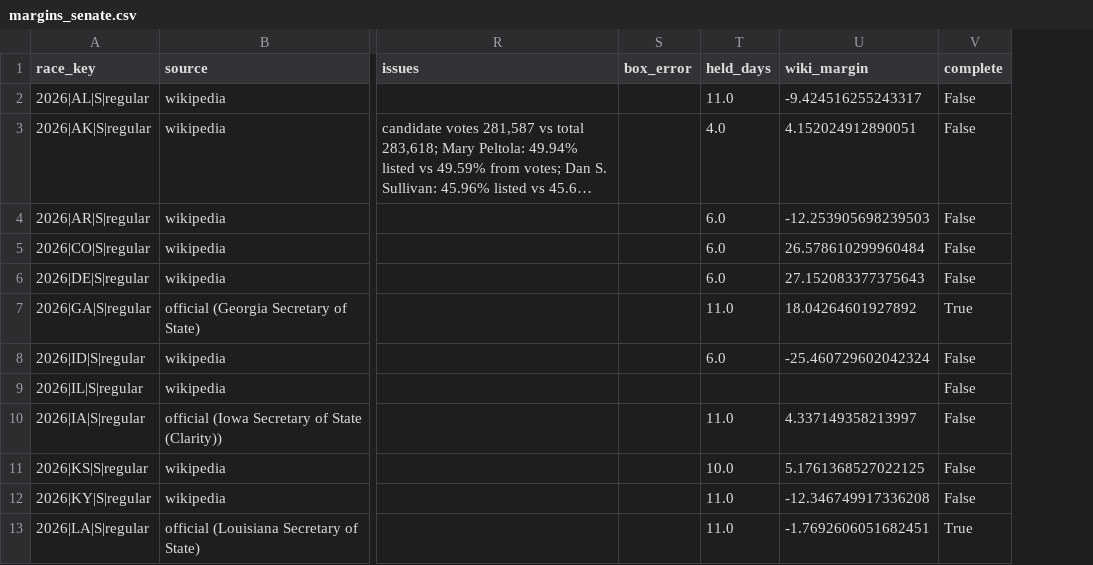
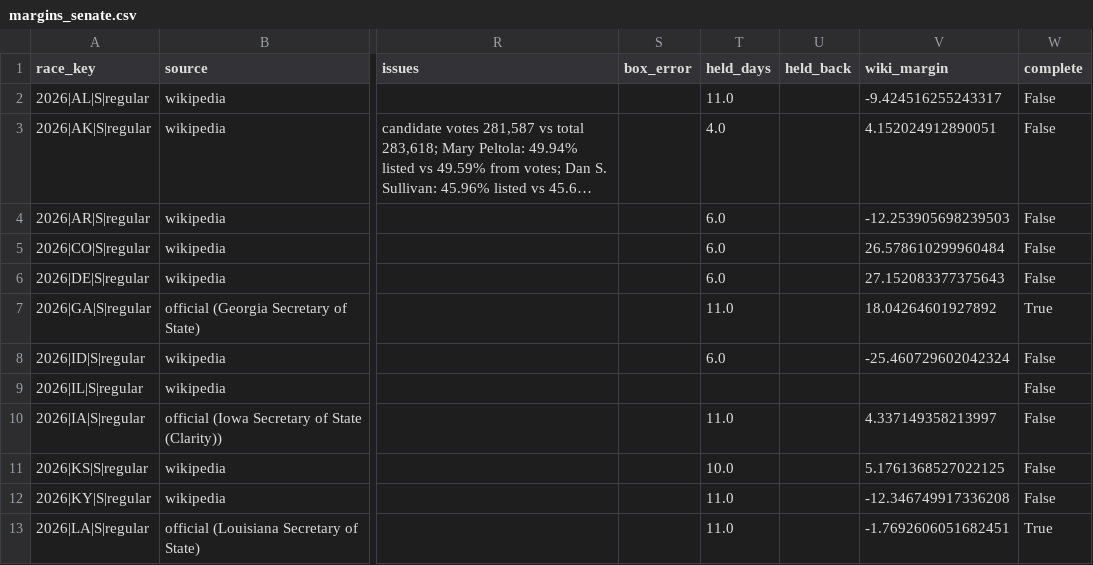
Before and after one commit to vrraiv/earlyreturns, a CSV file: data/scorecard/margins_senate.csv, drawn as a sheet; only a part is shown, gaps mark what is left out; long unchanged cells end in …; the diff names each change by its address in the sheet, - before the commit and + after, or states it on an @@ line.

```diff
--- a/data/scorecard/margins_senate.csv
+++ b/data/scorecard/margins_senate.csv
+column U (held_back), empty
```
Also changed, not shown: data/scorecard/margins_house.csv, data/scorecard/margins_house_wiki.csv, 6 other files.
